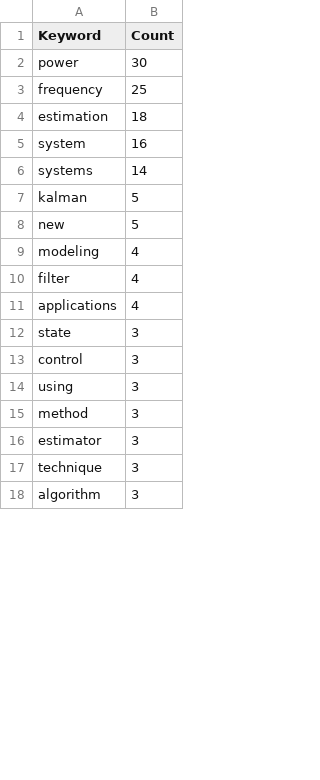
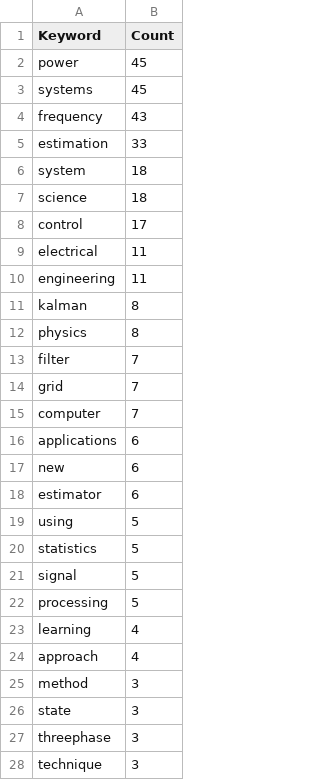
Before and after one commit to jlmayorgaco/ml-biblio-synth-tool, a CSV file: output/m1_words/most_frequent_keywords_report.csv, drawn as a sheet; only a part is shown; the shorter side is filled out with more unchanged rows; the diff covers the shown part only.

Commit message:
Update most_frequent_keywords_report.csv

```diff
--- a/output/m1_words/most_frequent_keywords_report.csv
+++ b/output/m1_words/most_frequent_keywords_report.csv
@@ -1,17 +1,28 @@
 Keyword,Count
-power,30
-frequency,25
-estimation,18
-system,16
-systems,14
-kalman,5
-new,5
-modeling,4
-filter,4
-applications,4
+power,45
+systems,45
+frequency,43
+estimation,33
+system,18
+science,18
+control,17
+electrical,11
+engineering,11
+kalman,8
+physics,8
+filter,7
+grid,7
+computer,7
+applications,6
+new,6
+estimator,6
+using,5
+statistics,5
+signal,5
+processing,5
+learning,4
+approach,4
+method,3
 state,3
-control,3
-using,3
-method,3
-estimator,3
+threephase,3
 technique,3
```
Also changed, not shown: 10 added rows, 21 removed rows and 4 edited cells elsewhere in this file.
